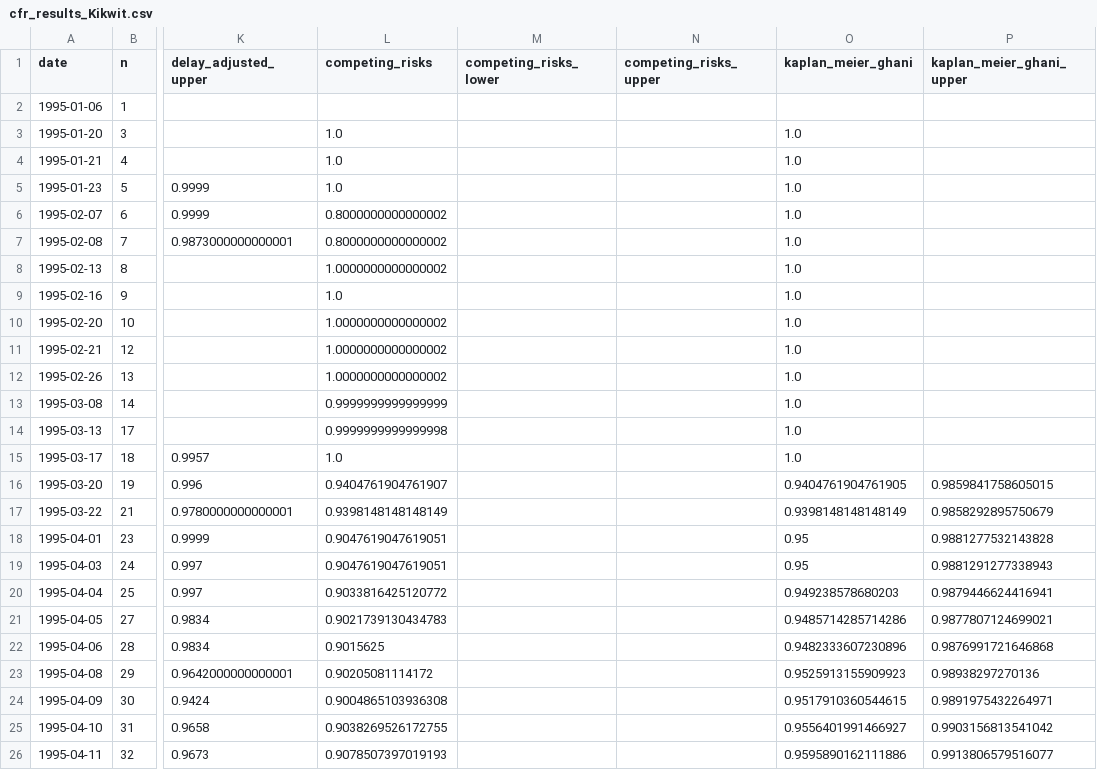
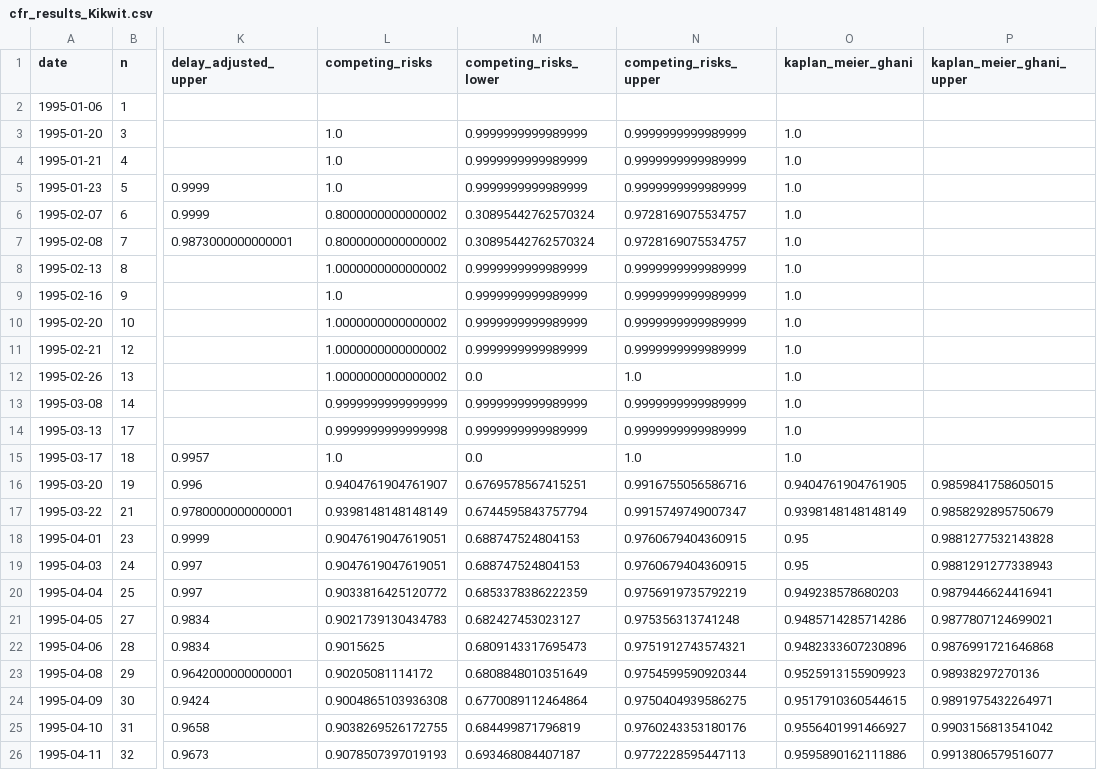
Before and after one commit to sdennett20/Historical-CFR-Estimation, a CSV file: Results/cfr_results_Kikwit.csv, drawn as a sheet; only a part is shown, gaps mark what is left out; the diff covers the shown part only; the diff names each change by its address in the sheet, - before the commit and + after, or states it on an @@ line.

```diff
--- a/Results/cfr_results_Kikwit.csv
+++ b/Results/cfr_results_Kikwit.csv
-M3:M5 (competing_risks_lower): (empty)
+M3:M5 (competing_risks_lower): 0.9999999999989999
-N3:N5 (competing_risks_upper): (empty)
+N3:N5 (competing_risks_upper): 0.9999999999989999
-M6:M7 (competing_risks_lower): (empty)
+M6:M7 (competing_risks_lower): 0.30895442762570324
-N6:N7 (competing_risks_upper): (empty)
+N6:N7 (competing_risks_upper): 0.9728169075534757
-M8:M11 (competing_risks_lower): (empty)
+M8:M11 (competing_risks_lower): 0.9999999999989999
-N8:N11 (competing_risks_upper): (empty)
+N8:N11 (competing_risks_upper): 0.9999999999989999
-M12 (competing_risks_lower): (empty)
+M12 (competing_risks_lower): 0.0
-N12 (competing_risks_upper): (empty)
+N12 (competing_risks_upper): 1.0
-M13:M14 (competing_risks_lower): (empty)
+M13:M14 (competing_risks_lower): 0.9999999999989999
-N13:N14 (competing_risks_upper): (empty)
+N13:N14 (competing_risks_upper): 0.9999999999989999
-M15 (competing_risks_lower): (empty)
+M15 (competing_risks_lower): 0.0
-N15 (competing_risks_upper): (empty)
+N15 (competing_risks_upper): 1.0
-M16 (competing_risks_lower): (empty)
+M16 (competing_risks_lower): 0.6769578567415251
-N16 (competing_risks_upper): (empty)
+N16 (competing_risks_upper): 0.9916755056586716
-M17 (competing_risks_lower): (empty)
+M17 (competing_risks_lower): 0.6744595843757794
-N17 (competing_risks_upper): (empty)
+N17 (competing_risks_upper): 0.9915749749007347
-M18:M19 (competing_risks_lower): (empty)
+M18:M19 (competing_risks_lower): 0.688747524804153
-N18:N19 (competing_risks_upper): (empty)
+N18:N19 (competing_risks_upper): 0.9760679404360915
-M20 (competing_risks_lower): (empty)
+M20 (competing_risks_lower): 0.6853378386222359
-N20 (competing_risks_upper): (empty)
+N20 (competing_risks_upper): 0.9756919735792219
-M21 (competing_risks_lower): (empty)
+M21 (competing_risks_lower): 0.682427453023127
-N21 (competing_risks_upper): (empty)
+N21 (competing_risks_upper): 0.975356313741248
-M22 (competing_risks_lower): (empty)
+M22 (competing_risks_lower): 0.6809143317695473
-N22 (competing_risks_upper): (empty)
+N22 (competing_risks_upper): 0.9751912743574321
-M23 (competing_risks_lower): (empty)
+M23 (competing_risks_lower): 0.6808848010351649
-N23 (competing_risks_upper): (empty)
+N23 (competing_risks_upper): 0.9754599590920344
-M24 (competing_risks_lower): (empty)
+M24 (competing_risks_lower): 0.6770089112464864
-N24 (competing_risks_upper): (empty)
+N24 (competing_risks_upper): 0.9750404939586275
-M25 (competing_risks_lower): (empty)
+M25 (competing_risks_lower): 0.684499871796819
-N25 (competing_risks_upper): (empty)
+N25 (competing_risks_upper): 0.9760243353180176
-M26 (competing_risks_lower): (empty)
+M26 (competing_risks_lower): 0.693468084407187
-N26 (competing_risks_upper): (empty)
+N26 (competing_risks_upper): 0.9772228595447113
```
Also changed, not shown: 126 edited cells elsewhere in this file, Results/cfr_results_Boende.csv, Results/cfr_results_Isiro.csv, 17 other files.
